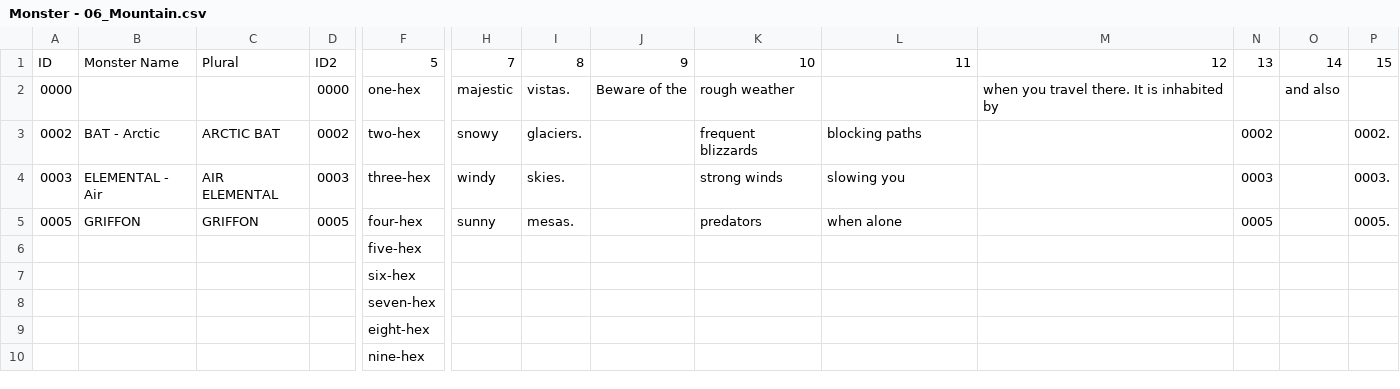
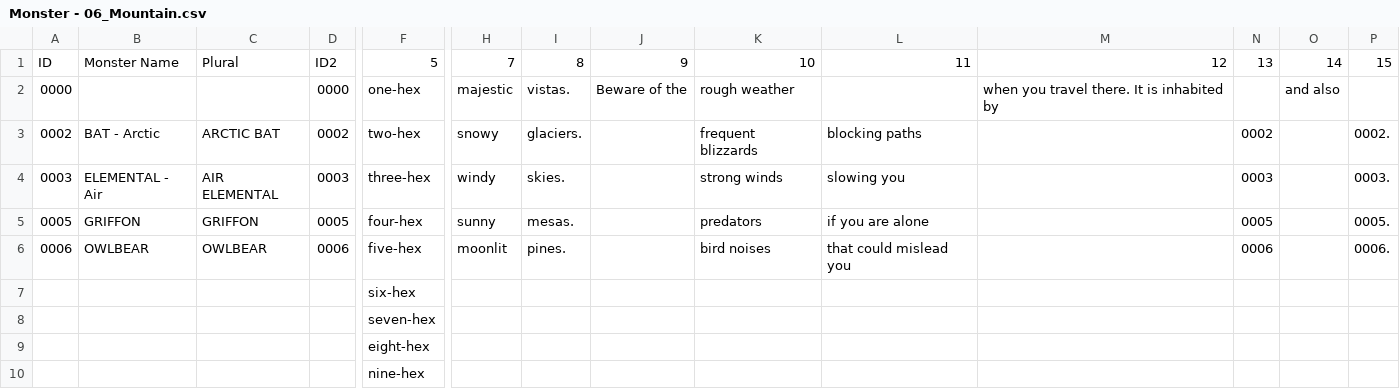
Before and after one commit to SaltyGoo/saltygoo.github.io, a CSV file: CSV/Monster - 06_Mountain.csv, drawn as a sheet; only a part is shown, gaps mark what is left out; removed rows and columns are numbered as before the commit, all else as after; rows hold the shown columns only; the diff names each change by its address in the sheet, - before the commit and + after, or states it on an @@ line.

```diff
--- a/CSV/Monster - 06_Mountain.csv
+++ b/CSV/Monster - 06_Mountain.csv
-L5: when alone
+L5: if you are alone
-row 6:  |  |  |  | five-hex
+row 6: 0006 | OWLBEAR | OWLBEAR | 0006 | five-hex | moonlit | pines. |  | bird noises | that could mislead you |  | 0006 |  | 0006.
```
Also changed, not shown: CSV/Monster - 01_Arctic.csv, CSV/Monster - Index.csv, 1 other file.
